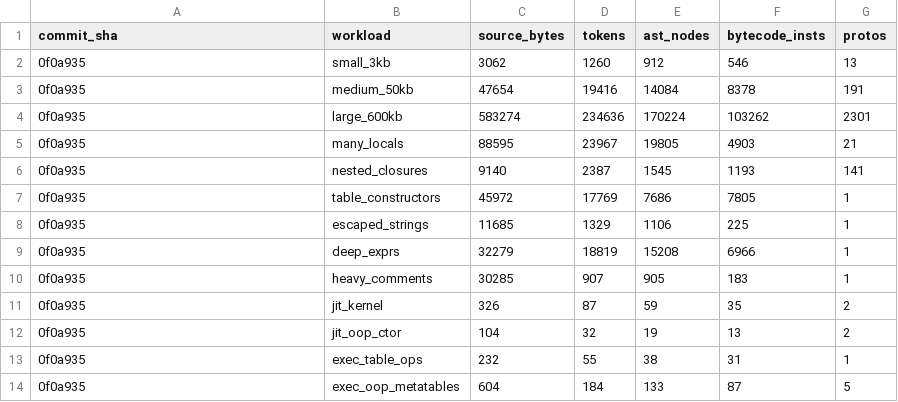
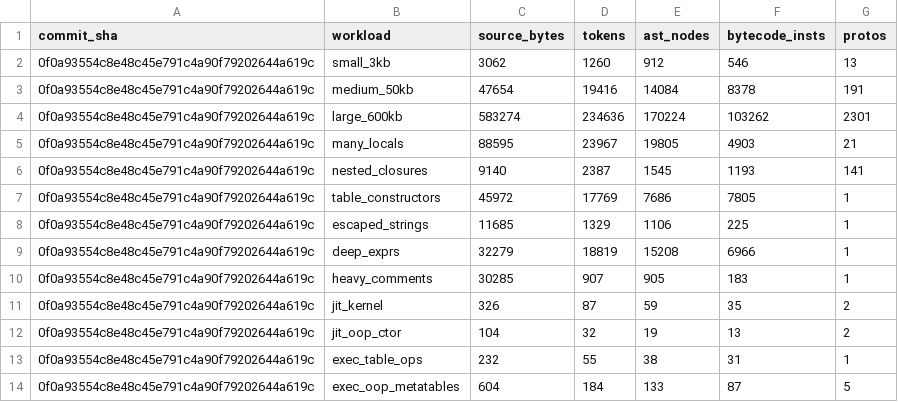
Before and after one commit to KienPC1234/luava, a CSV file: benchmarks/frontend-jmh/results/baseline-0f0a935/corpus_metrics.csv, drawn as a sheet.

```diff
--- a/benchmarks/frontend-jmh/results/baseline-0f0a935/corpus_metrics.csv
+++ b/benchmarks/frontend-jmh/results/baseline-0f0a935/corpus_metrics.csv
@@ -1,14 +1,14 @@
 commit_sha,workload,source_bytes,tokens,ast_nodes,bytecode_insts,protos
-0f0a935,small_3kb,3062,1260,912,546,13
-0f0a935,medium_50kb,47654,19416,14084,8378,191
-0f0a935,large_600kb,583274,234636,170224,103262,2301
-0f0a935,many_locals,88595,23967,19805,4903,21
-0f0a935,nested_closures,9140,2387,1545,1193,141
-0f0a935,table_constructors,45972,17769,7686,7805,1
-0f0a935,escaped_strings,11685,1329,1106,225,1
-0f0a935,deep_exprs,32279,18819,15208,6966,1
-0f0a935,heavy_comments,30285,907,905,183,1
-0f0a935,jit_kernel,326,87,59,35,2
-0f0a935,jit_oop_ctor,104,32,19,13,2
-0f0a935,exec_table_ops,232,55,38,31,1
-0f0a935,exec_oop_metatables,604,184,133,87,5
+0f0a93554c8e48c45e791c4a90f79202644a619c,small_3kb,3062,1260,912,546,13
+0f0a93554c8e48c45e791c4a90f79202644a619c,medium_50kb,47654,19416,14084,8378,191
+0f0a93554c8e48c45e791c4a90f79202644a619c,large_600kb,583274,234636,170224,103262,2301
+0f0a93554c8e48c45e791c4a90f79202644a619c,many_locals,88595,23967,19805,4903,21
+0f0a93554c8e48c45e791c4a90f79202644a619c,nested_closures,9140,2387,1545,1193,141
+0f0a93554c8e48c45e791c4a90f79202644a619c,table_constructors,45972,17769,7686,7805,1
+0f0a93554c8e48c45e791c4a90f79202644a619c,escaped_strings,11685,1329,1106,225,1
+0f0a93554c8e48c45e791c4a90f79202644a619c,deep_exprs,32279,18819,15208,6966,1
+0f0a93554c8e48c45e791c4a90f79202644a619c,heavy_comments,30285,907,905,183,1
+0f0a93554c8e48c45e791c4a90f79202644a619c,jit_kernel,326,87,59,35,2
+0f0a93554c8e48c45e791c4a90f79202644a619c,jit_oop_ctor,104,32,19,13,2
+0f0a93554c8e48c45e791c4a90f79202644a619c,exec_table_ops,232,55,38,31,1
+0f0a93554c8e48c45e791c4a90f79202644a619c,exec_oop_metatables,604,184,133,87,5
```
Also changed, not shown: benchmarks/frontend-jmh/results/baseline-0f0a935/frontend_jmh_raw.csv, benchmarks/frontend-jmh/results/baseline-0f0a935/independent_probes.csv, 21 other files.
